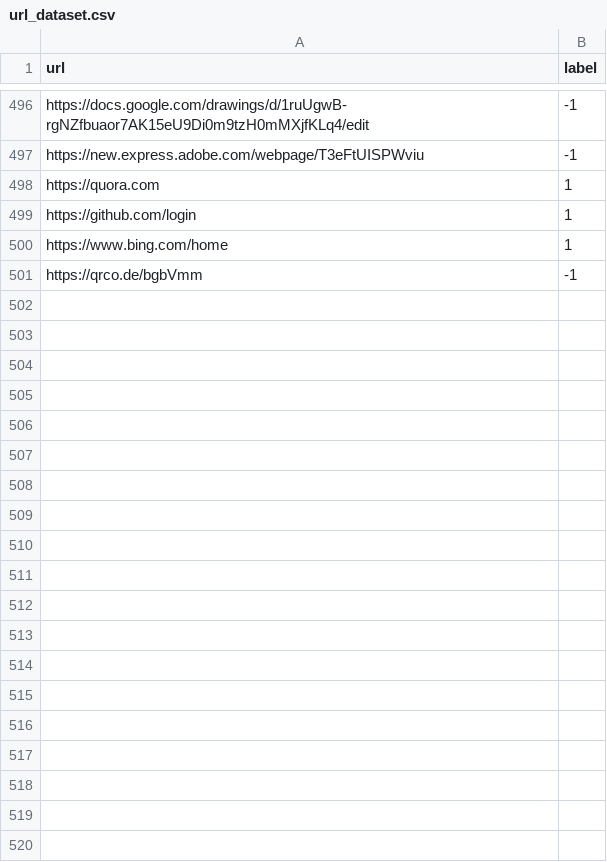
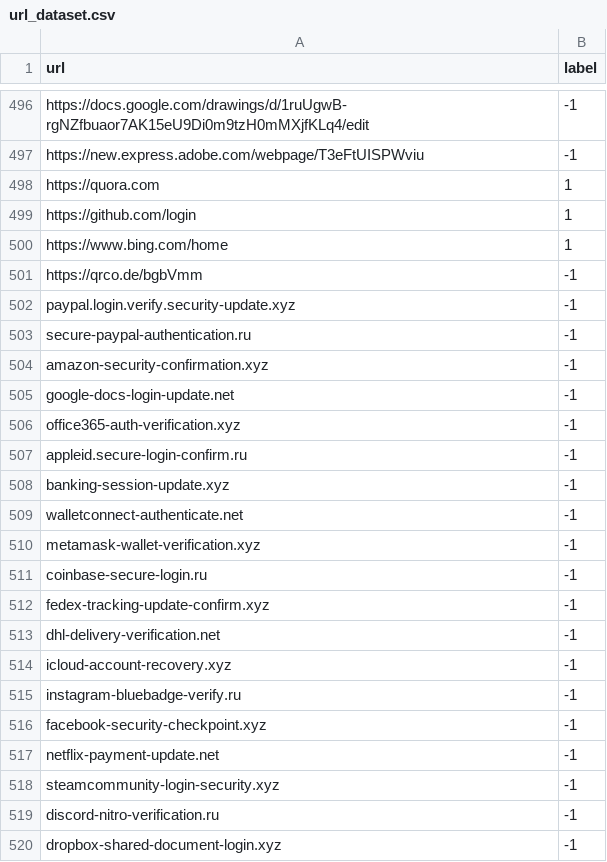
Before and after one commit to manas0104/phishguard, a CSV file: data/url_dataset.csv, drawn as a sheet; only a part is shown, gaps mark what is left out; the diff covers the shown part only.

```diff
--- a/data/url_dataset.csv
+++ b/data/url_dataset.csv
@@ -501 +501,20 @@ https://www.bing.com/home,1
 https://qrco.de/bgbVmm,-1
+paypal.login.verify.security-update.xyz,-1
+secure-paypal-authentication.ru,-1
+amazon-security-confirmation.xyz,-1
+google-docs-login-update.net,-1
+office365-auth-verification.xyz,-1
+appleid.secure-login-confirm.ru,-1
+banking-session-update.xyz,-1
+walletconnect-authenticate.net,-1
+metamask-wallet-verification.xyz,-1
+coinbase-secure-login.ru,-1
+fedex-tracking-update-confirm.xyz,-1
+dhl-delivery-verification.net,-1
+icloud-account-recovery.xyz,-1
+instagram-bluebadge-verify.ru,-1
+facebook-security-checkpoint.xyz,-1
+netflix-payment-update.net,-1
+steamcommunity-login-security.xyz,-1
+discord-nitro-verification.ru,-1
+dropbox-shared-document-login.xyz,-1
```
Also changed, not shown: 81 added rows elsewhere in this file, 12 other files.
